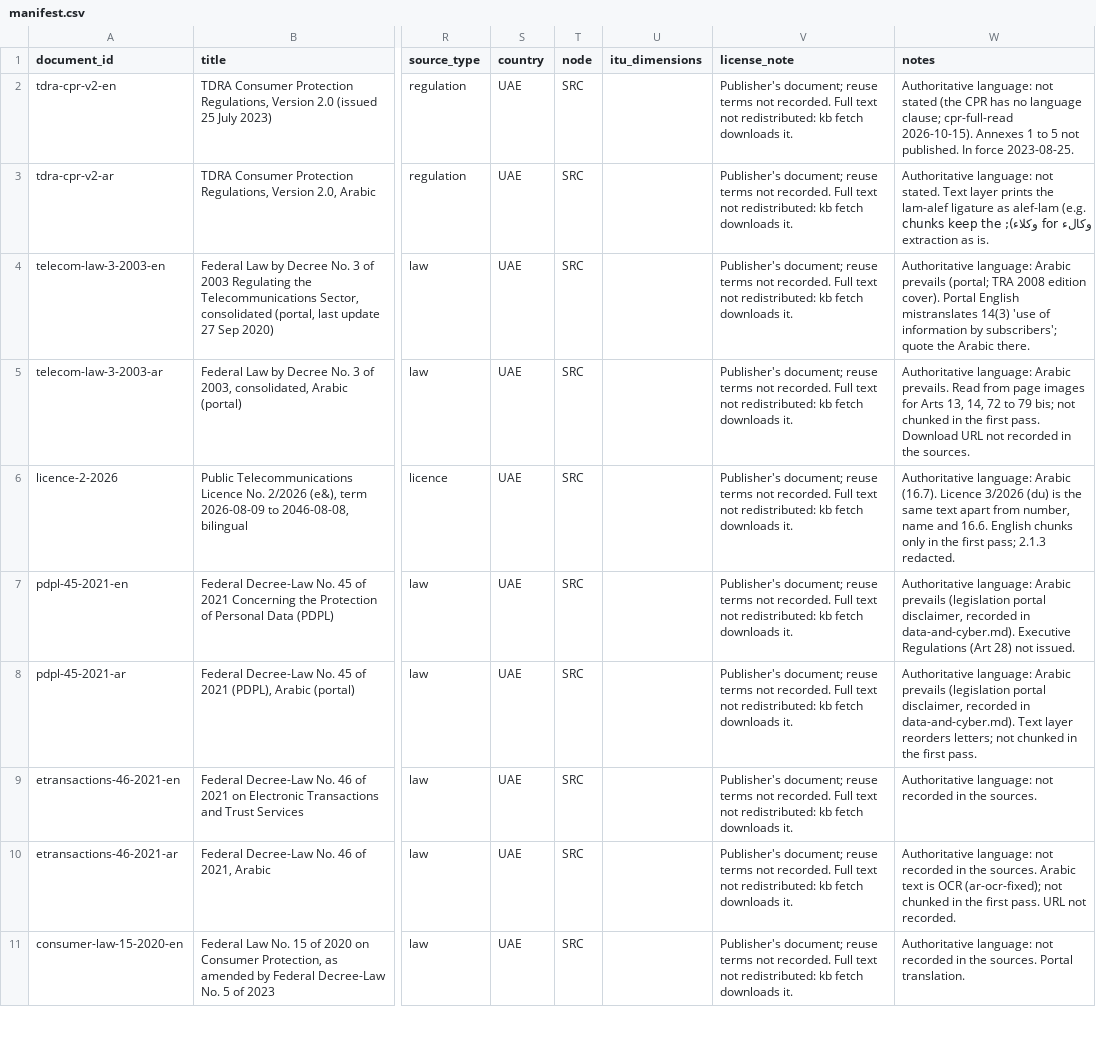
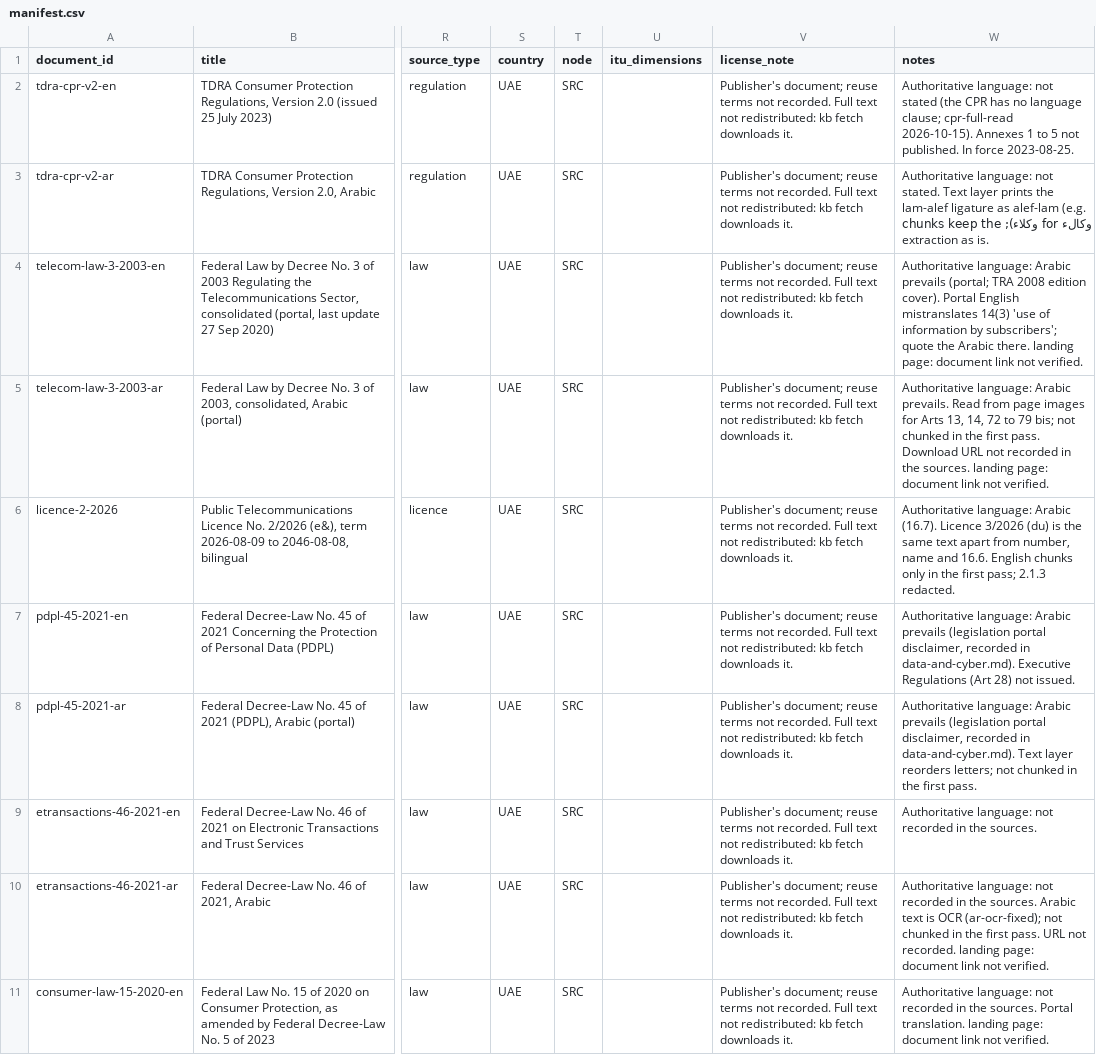
Before and after one commit to SHRA1M/onyx-hackathon-build, a CSV file: kb/manifest.csv, drawn as a sheet; only a part is shown, gaps mark what is left out; the diff covers the shown part only; the diff names each change by its address in the sheet, - before the commit and + after, or states it on an @@ line.

```diff
--- a/kb/manifest.csv
+++ b/kb/manifest.csv
-W4 (notes): …Arabic there.
+W4 (notes): …Arabic there. landing page: document link not verified.
-W5 (notes): …the sources.
+W5 (notes): …the sources. landing page: document link not verified.
-W10 (notes): …not recorded.
+W10 (notes): …not recorded. landing page: document link not verified.
-W11 (notes): …Portal translation.
+W11 (notes): …Portal translation. landing page: document link not verified.
```
Also changed, not shown: 12 edited cells elsewhere in this file, 9 other files.
